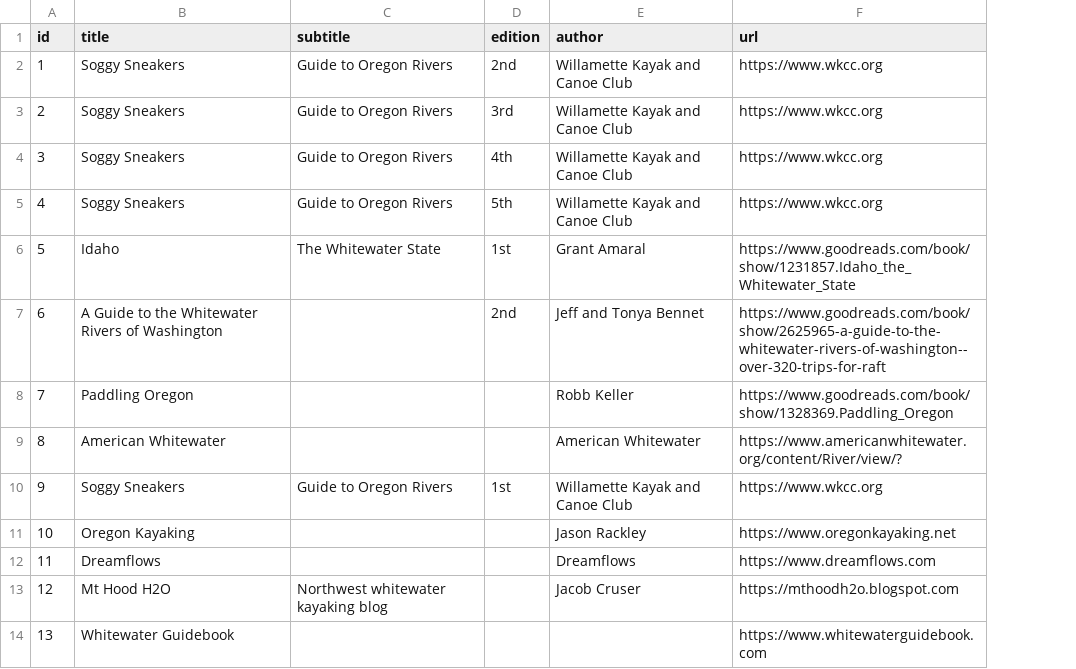
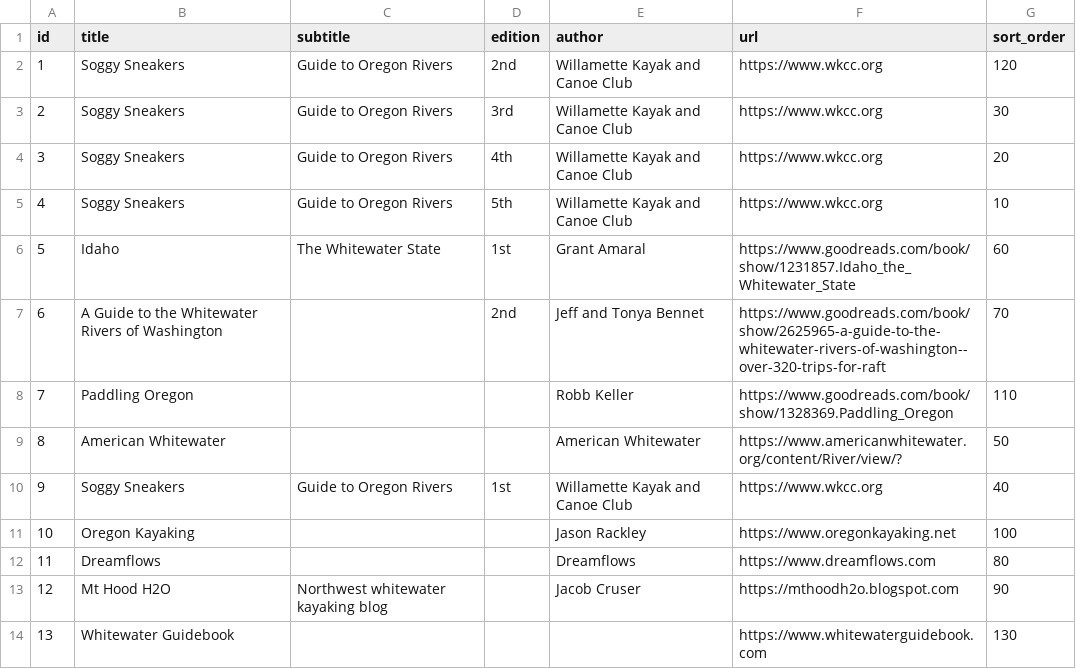
Before and after one commit to mousebrains/kayak_python, a CSV file: data/db/guidebook.csv, drawn as a sheet; the diff names each change by its address in the sheet, - before the commit and + after, or states it on an @@ line.

```diff
--- a/data/db/guidebook.csv
+++ b/data/db/guidebook.csv
+column G (sort_order), rows 2-14: 120 | 30 | 20 | 10 | 60 | 70 | 110 | 50 | 40 | 100 | 80 | 90 | 130
```
Also changed, not shown: data/db/fetch_url.csv, data/db/reach_guidebook.csv, 3 other files.
